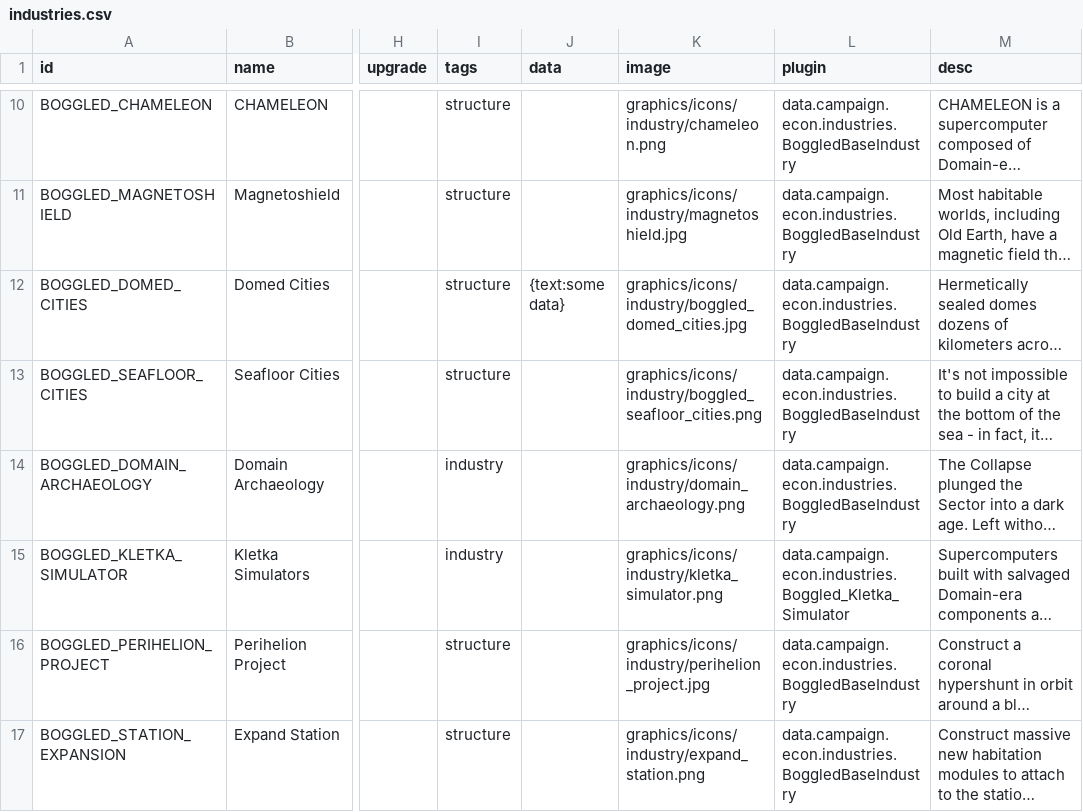
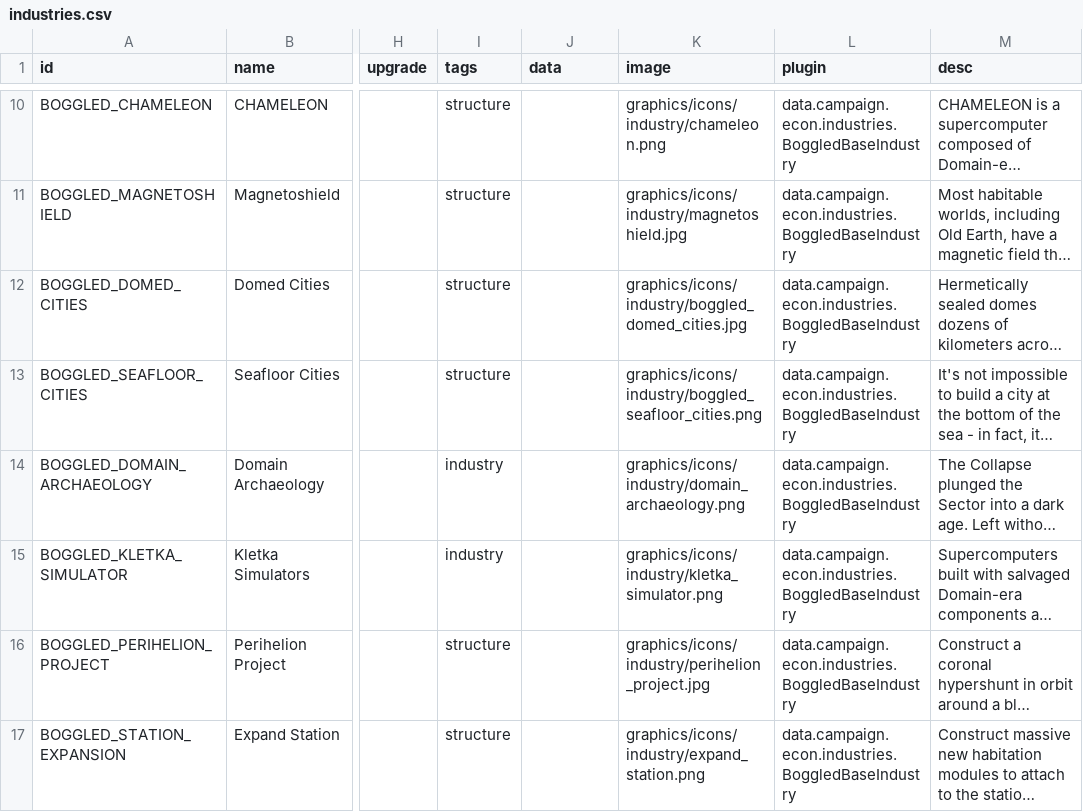
Before and after one commit to boggledstarsector/TASC, a CSV file: data/campaign/industries.csv, drawn as a sheet; only a part is shown, gaps mark what is left out; long unchanged cells end in …; the diff names each change by its address in the sheet, - before the commit and + after, or states it on an @@ line.

```diff
--- a/data/campaign/industries.csv
+++ b/data/campaign/industries.csv
-J12 (data): {text:some data}
+J12 (data): (empty)
-L15 (plugin): data.campaign.econ.industries.Boggled_Kletka_Simulator
+L15 (plugin): data.campaign.econ.industries.BoggledBaseIndustry
```
Also changed, not shown: data/campaign/terraforming/ai_core_effects.csv, data/campaign/terraforming/industry_effects.csv, 16 other files.
